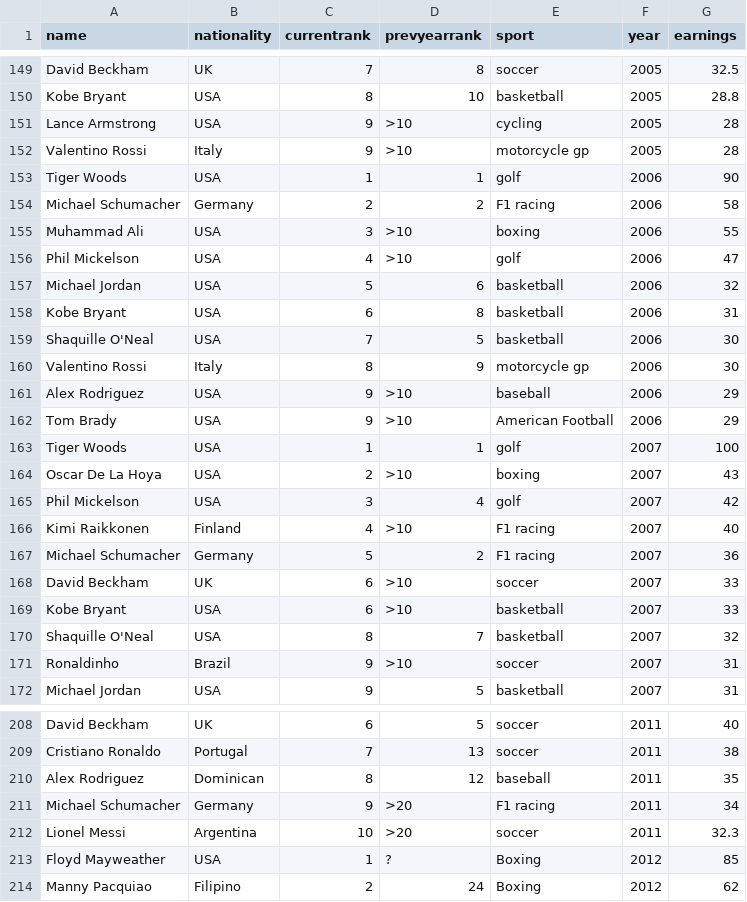
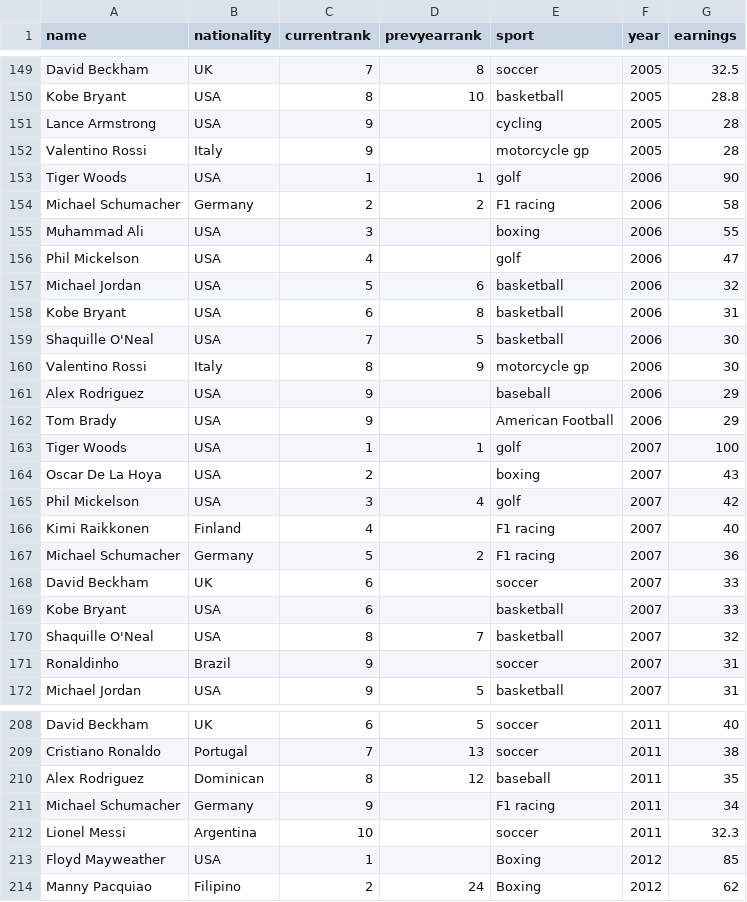
Before and after one commit to cscprof/csc206_flask_demo, a CSV file: data/richathletes.csv, drawn as a sheet; only a part is shown, gaps mark what is left out; the diff covers the shown part only.

```diff
--- a/data/richathletes.csv
+++ b/data/richathletes.csv
@@ -150,8 +150,8 @@ David Beckham,UK,7,8,soccer,2005,32.5
 Kobe Bryant,USA,8,10,basketball,2005,28.8
-Lance Armstrong,USA,9,>10,cycling,2005,28
-Valentino Rossi,Italy,9,>10,motorcycle gp,2005,28
+Lance Armstrong,USA,9,,cycling,2005,28
+Valentino Rossi,Italy,9,,motorcycle gp,2005,28
 Tiger Woods,USA,1,1,golf,2006,90
 Michael Schumacher,Germany,2,2,F1 racing,2006,58
-Muhammad Ali,USA,3,>10,boxing,2006,55
-Phil Mickelson,USA,4,>10,golf,2006,47
+Muhammad Ali,USA,3,,boxing,2006,55
+Phil Mickelson,USA,4,,golf,2006,47
 Michael Jordan,USA,5,6,basketball,2006,32
@@ -160,13 +160,13 @@ Shaquille O'Neal,USA,7,5,basketball,2006,30
 Valentino Rossi,Italy,8,9,motorcycle gp,2006,30
-Alex Rodriguez,USA,9,>10,baseball,2006,29
-Tom Brady,USA,9,>10,American Football,2006,29
+Alex Rodriguez,USA,9,,baseball,2006,29
+Tom Brady,USA,9,,American Football,2006,29
 Tiger Woods,USA,1,1,golf,2007,100
-Oscar De La Hoya,USA,2,>10,boxing,2007,43
+Oscar De La Hoya,USA,2,,boxing,2007,43
 Phil Mickelson,USA,3,4,golf,2007,42
-Kimi Raikkonen,Finland,4,>10,F1 racing,2007,40
+Kimi Raikkonen,Finland,4,,F1 racing,2007,40
 Michael Schumacher,Germany,5,2,F1 racing,2007,36
-David Beckham,UK,6,>10,soccer,2007,33
-Kobe Bryant,USA,6,>10,basketball,2007,33
+David Beckham,UK,6,,soccer,2007,33
+Kobe Bryant,USA,6,,basketball,2007,33
 Shaquille O'Neal,USA,8,7,basketball,2007,32
-Ronaldinho,Brazil,9,>10,soccer,2007,31
+Ronaldinho,Brazil,9,,soccer,2007,31
 Michael Jordan,USA,9,5,basketball,2007,31
@@ -210,5 +210,5 @@ Cristiano Ronaldo,Portugal,7,13,soccer,2011,38
 Alex Rodriguez,Dominican,8,12,baseball,2011,35
-Michael Schumacher,Germany,9,>20,F1 racing,2011,34
-Lionel Messi,Argentina,10,>20,soccer,2011,32.3
-Floyd Mayweather,USA,1,?,Boxing,2012,85
+Michael Schumacher,Germany,9,,F1 racing,2011,34
+Lionel Messi,Argentina,10,,soccer,2011,32.3
+Floyd Mayweather,USA,1,,Boxing,2012,85
 Manny Pacquiao,Filipino,2,24,Boxing,2012,62
```
Also changed, not shown: 51 edited cells elsewhere in this file, 1 other file.
